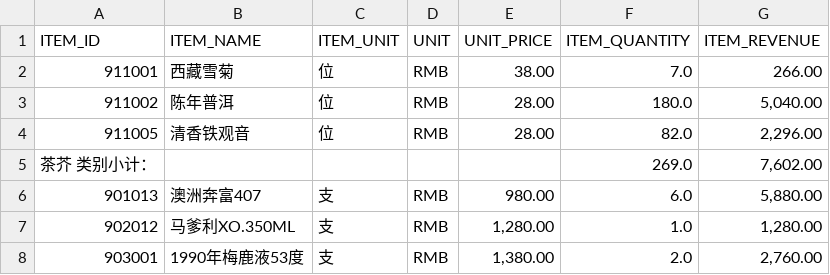
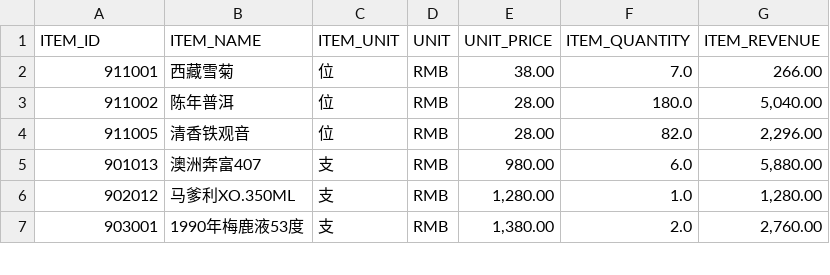
Before and after one commit to dtsui-carlpan/reStats, a CSV file: davis/sales_analysis/data/2014/Jan/Bar.csv, drawn as a sheet; only a part is shown.

```diff
--- a/davis/sales_analysis/data/2014/Jan/Bar.csv
+++ b/davis/sales_analysis/data/2014/Jan/Bar.csv
@@ -4,3 +4,2 @@ ITEM_ID,ITEM_NAME,ITEM_UNIT,UNIT,UNIT_PRICE,ITEM_QUANTITY,ITEM_REVENUE
 911005,清香铁观音,位,RMB,28.00,82.0,"2,296.00"
-茶芥 类别小计：,,,,,269.0,"7,602.00"
 901013,澳洲奔富407,支,RMB,980.00,6.0,"5,880.00"
```
Also changed, not shown: davis/sales_analysis/data/2014/Jan/Dimsum.csv, 9 other files.
